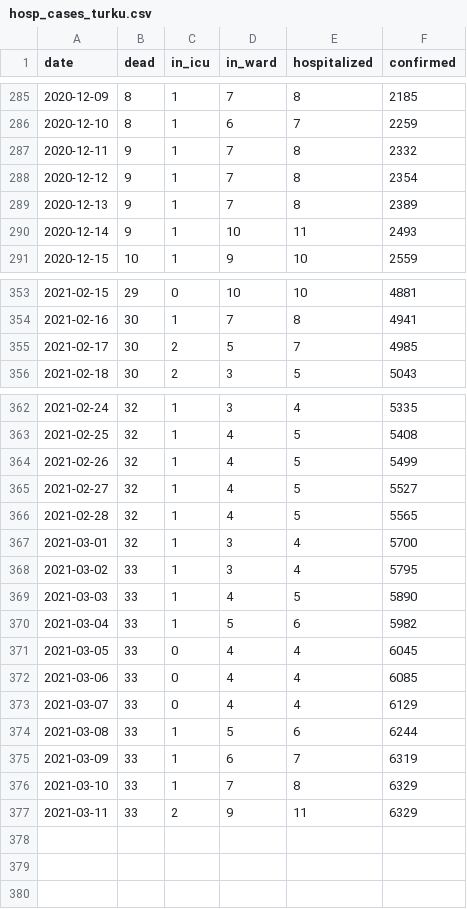
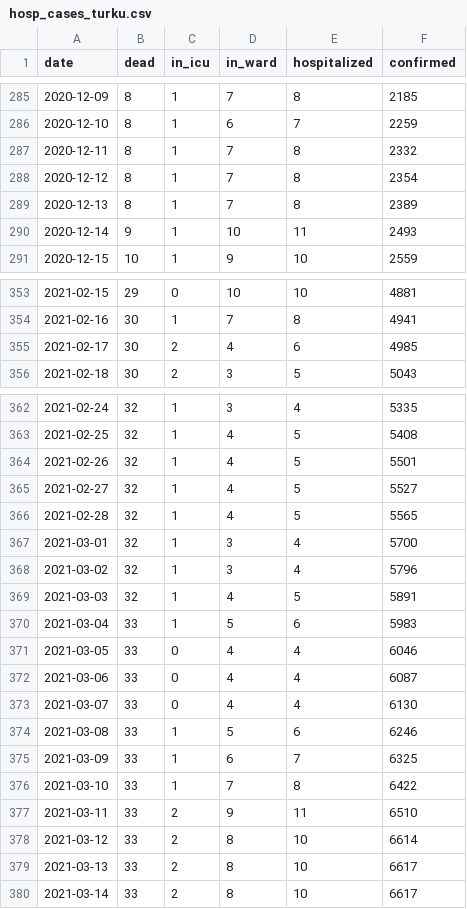
Before and after one commit to kausaltech/reina-model, a CSV file: data/hosp_cases_turku.csv, drawn as a sheet; only a part is shown, gaps mark what is left out; the diff covers the shown part only.

Commit message:
Update Turku data

```diff
--- a/data/hosp_cases_turku.csv
+++ b/data/hosp_cases_turku.csv
@@ -286,5 +286,5 @@ date,dead,in_icu,in_ward,hospitalized,confirmed
 2020-12-10,8,1,6,7,2259
-2020-12-11,9,1,7,8,2332
-2020-12-12,9,1,7,8,2354
-2020-12-13,9,1,7,8,2389
+2020-12-11,8,1,7,8,2332
+2020-12-12,8,1,7,8,2354
+2020-12-13,8,1,7,8,2389
 2020-12-14,9,1,10,11,2493
@@ -354,3 +354,3 @@ date,dead,in_icu,in_ward,hospitalized,confirmed
 2021-02-16,30,1,7,8,4941
-2021-02-17,30,2,5,7,4985
+2021-02-17,30,2,4,6,4985
 2021-02-18,30,2,3,5,5043
@@ -363,3 +363,3 @@ date,dead,in_icu,in_ward,hospitalized,confirmed
 2021-02-25,32,1,4,5,5408
-2021-02-26,32,1,4,5,5499
+2021-02-26,32,1,4,5,5501
 2021-02-27,32,1,4,5,5527
@@ -367,11 +367,14 @@ date,dead,in_icu,in_ward,hospitalized,confirmed
 2021-03-01,32,1,3,4,5700
-2021-03-02,33,1,3,4,5795
-2021-03-03,33,1,4,5,5890
-2021-03-04,33,1,5,6,5982
-2021-03-05,33,0,4,4,6045
-2021-03-06,33,0,4,4,6085
-2021-03-07,33,0,4,4,6129
-2021-03-08,33,1,5,6,6244
-2021-03-09,33,1,6,7,6319
-2021-03-10,33,1,7,8,6329
-2021-03-11,33,2,9,11,6329
+2021-03-02,32,1,3,4,5796
+2021-03-03,32,1,4,5,5891
+2021-03-04,33,1,5,6,5983
+2021-03-05,33,0,4,4,6046
+2021-03-06,33,0,4,4,6087
+2021-03-07,33,0,4,4,6130
+2021-03-08,33,1,5,6,6246
+2021-03-09,33,1,6,7,6325
+2021-03-10,33,1,7,8,6422
+2021-03-11,33,2,9,11,6510
+2021-03-12,33,2,8,10,6614
+2021-03-13,33,2,8,10,6617
+2021-03-14,33,2,8,10,6617
```
Also changed, not shown: 1 edited cell elsewhere in this file.
